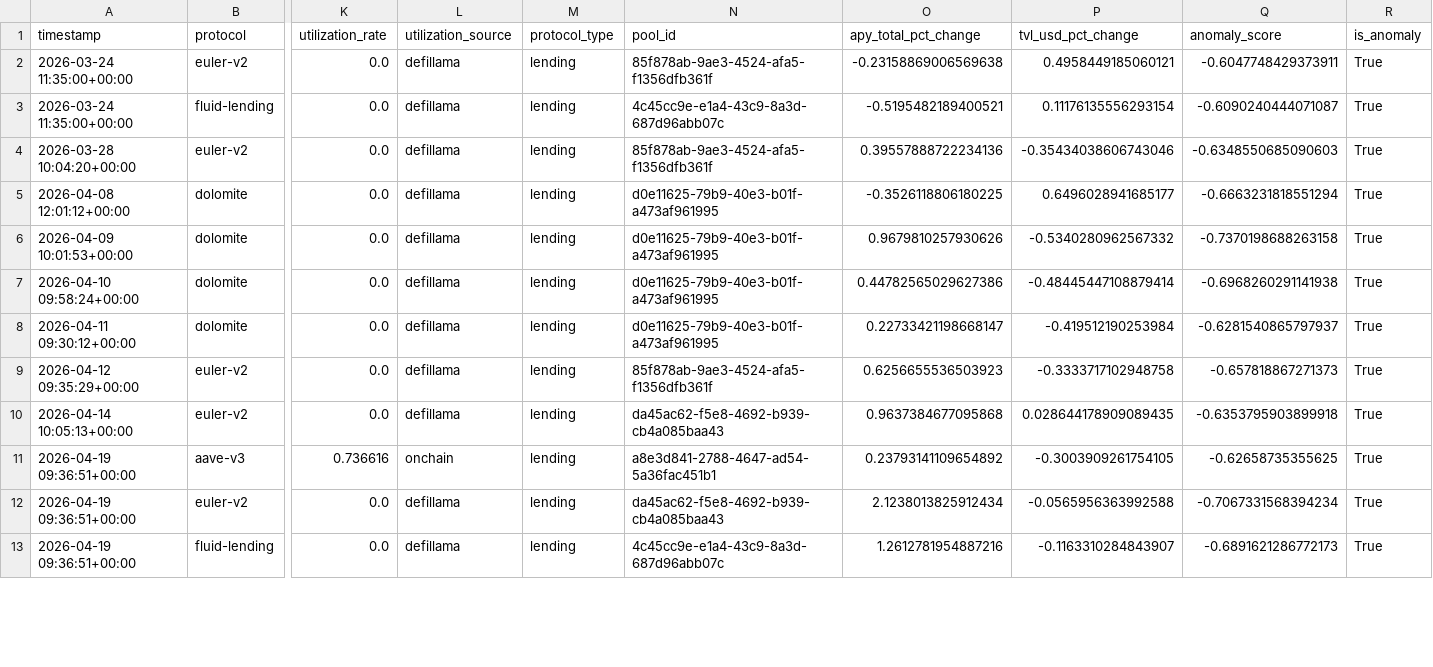
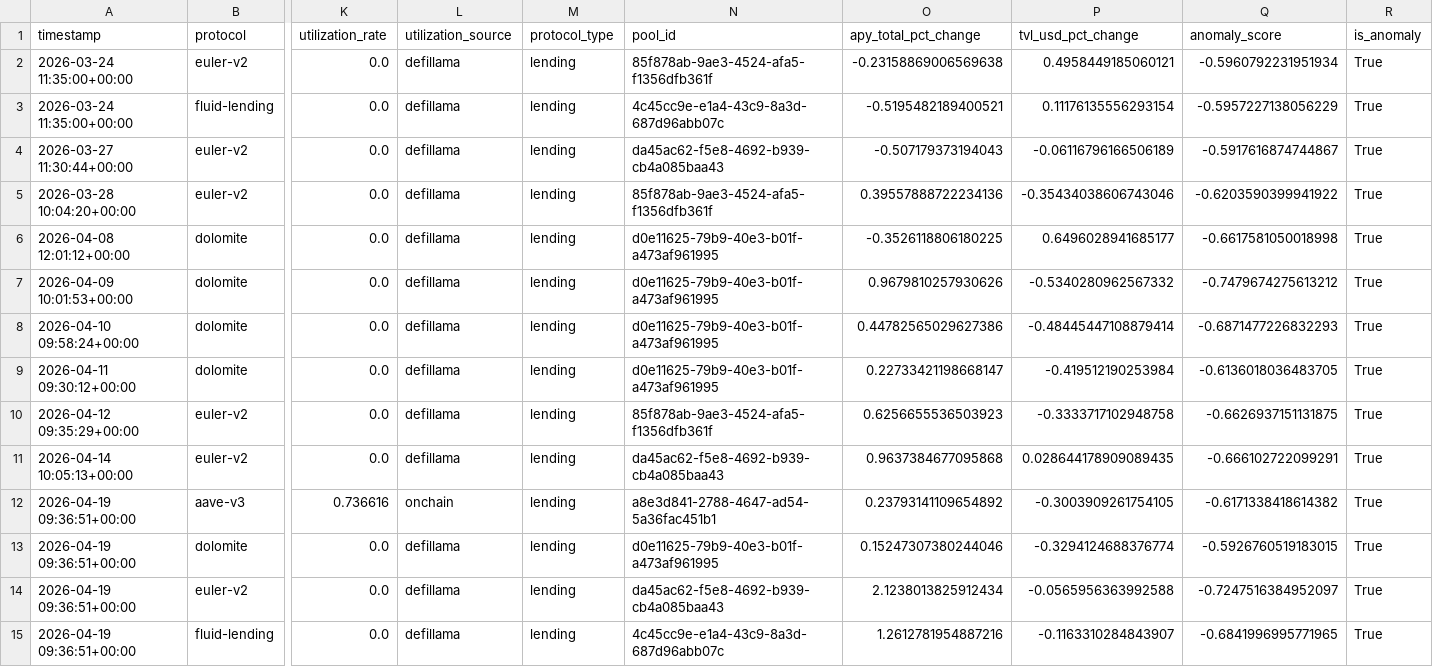
Before and after one commit to m-marcolazzeri/defi-monitor, a CSV file: data/anomalies.csv, drawn as a sheet; only a part is shown, gaps mark what is left out; addresses are those after the commit; rows hold the shown columns only; the diff covers the shown part only; the diff names each change by its address in the sheet, - before the commit and + after, or states it on an @@ line.

```diff
--- a/data/anomalies.csv
+++ b/data/anomalies.csv
-Q2 (anomaly_score): -0.6047748429373911
+Q2 (anomaly_score): -0.5960792231951934
-Q3 (anomaly_score): -0.6090240444071087
+Q3 (anomaly_score): -0.5957227138056229
+row 4: 2026-03-27 11:30:44+00:00 | euler-v2 | 0.0 | defillama | lending | da45ac62-f5e8-4692-b939-cb4a085baa43 | -0.507179373194043 | -0.06116796166506189 | -0.5917616874744867 | True
-Q5 (anomaly_score): -0.6348550685090603
+Q5 (anomaly_score): -0.6203590399941922
-Q6 (anomaly_score): -0.6663231818551294
+Q6 (anomaly_score): -0.6617581050018998
-Q7 (anomaly_score): -0.7370198688263158
+Q7 (anomaly_score): -0.7479674275613212
-Q8 (anomaly_score): -0.6968260291141938
+Q8 (anomaly_score): -0.6871477226832293
-Q9 (anomaly_score): -0.6281540865797937
+Q9 (anomaly_score): -0.6136018036483705
-Q10 (anomaly_score): -0.657818867271373
+Q10 (anomaly_score): -0.6626937151131875
-Q11 (anomaly_score): -0.6353795903899918
+Q11 (anomaly_score): -0.666102722099291
-Q12 (anomaly_score): -0.62658735355625
+Q12 (anomaly_score): -0.6171338418614382
+row 13: 2026-04-19 09:36:51+00:00 | dolomite | 0.0 | defillama | lending | d0e11625-79b9-40e3-b01f-a473af961995 | 0.15247307380244046 | -0.3294124688376774 | -0.5926760519183015 | True
-Q14 (anomaly_score): -0.7067331568394234
+Q14 (anomaly_score): -0.7247516384952097
-Q15 (anomaly_score): -0.6891621286772173
+Q15 (anomaly_score): -0.6841996995771965
```
Also changed, not shown: 2 removed rows and 26 edited cells elsewhere in this file, data/multi_protocol.csv, data/rebalancing_recommendations.csv, 1 other file.
